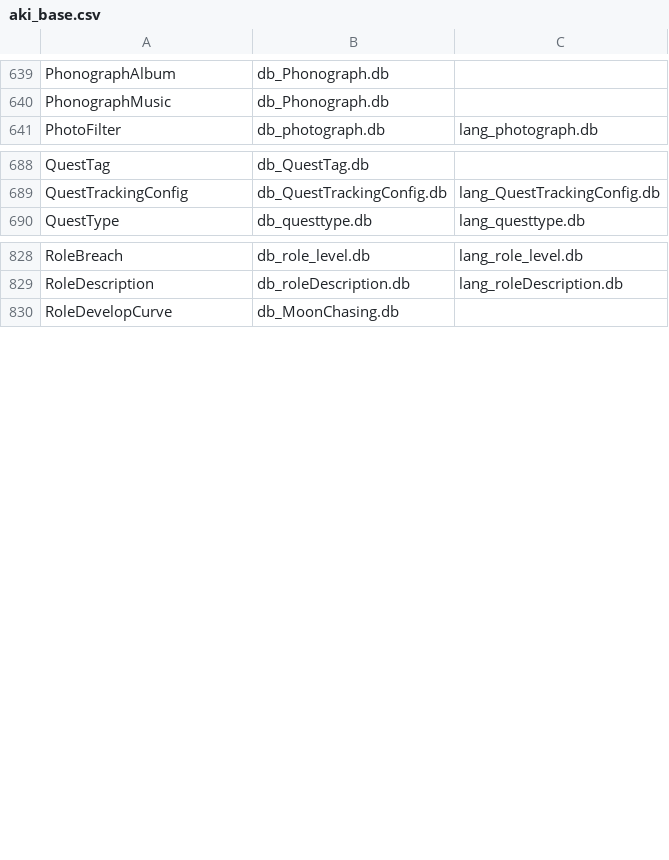
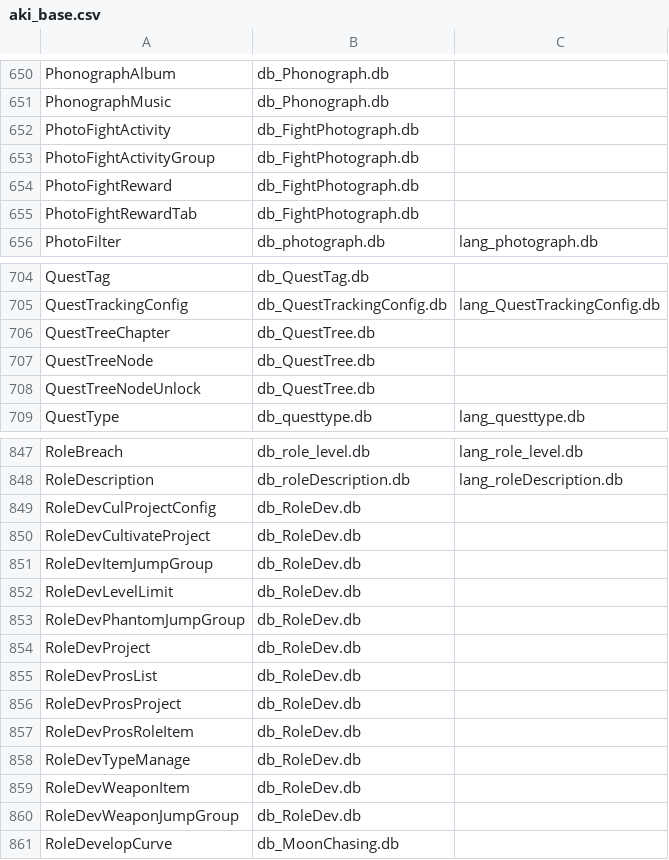
Before and after one commit to Arikatsu/WutheringWaves_Data, a CSV file: aki_base.csv, drawn as a sheet; only a part is shown, gaps mark what is left out; the diff covers the shown part only; the diff names each change by its address in the sheet, - before the commit and + after, or states it on an @@ line.

```diff
--- a/aki_base.csv
+++ b/aki_base.csv
+row 652: PhotoFightActivity | db_FightPhotograph.db
+row 653: PhotoFightActivityGroup | db_FightPhotograph.db
+row 654: PhotoFightReward | db_FightPhotograph.db
+row 655: PhotoFightRewardTab | db_FightPhotograph.db
+row 706: QuestTreeChapter | db_QuestTree.db
+row 707: QuestTreeNode | db_QuestTree.db
+row 708: QuestTreeNodeUnlock | db_QuestTree.db
+row 849: RoleDevCulProjectConfig | db_RoleDev.db
+row 850: RoleDevCultivateProject | db_RoleDev.db
+row 851: RoleDevItemJumpGroup | db_RoleDev.db
+row 852: RoleDevLevelLimit | db_RoleDev.db
+row 853: RoleDevPhantomJumpGroup | db_RoleDev.db
+row 854: RoleDevProject | db_RoleDev.db
+row 855: RoleDevProsList | db_RoleDev.db
+row 856: RoleDevProsProject | db_RoleDev.db
+row 857: RoleDevProsRoleItem | db_RoleDev.db
+row 858: RoleDevTypeManage | db_RoleDev.db
+row 859: RoleDevWeaponItem | db_RoleDev.db
+row 860: RoleDevWeaponJumpGroup | db_RoleDev.db
```
Also changed, not shown: 38 added rows and 1 edited cell elsewhere in this file, 7 other files.
